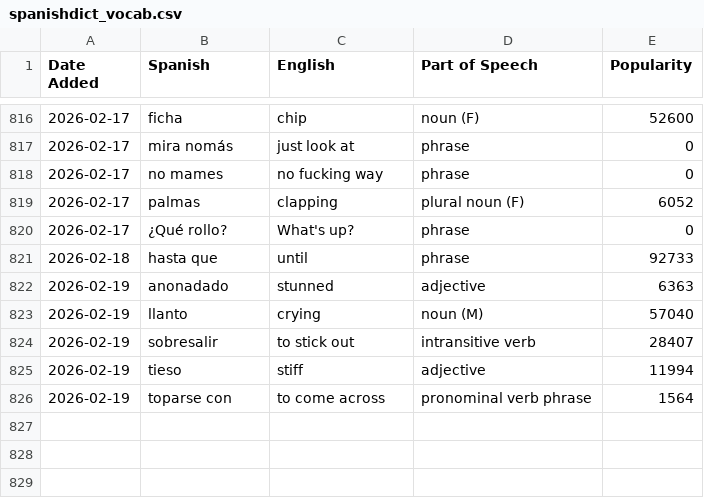
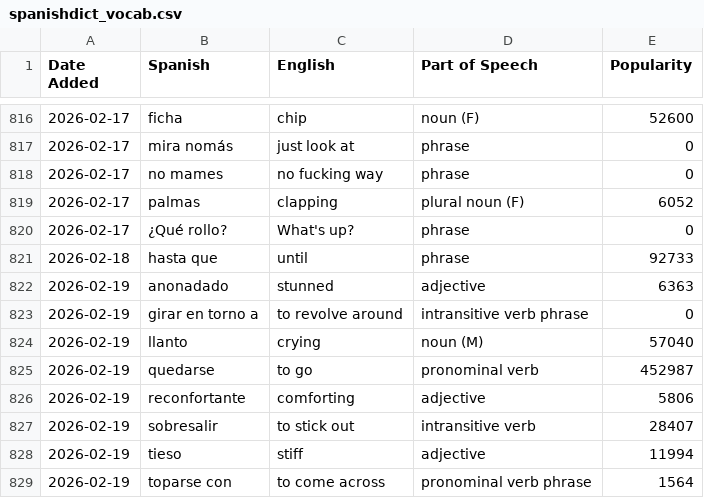
Before and after one commit to jessejeter/spanish-tools, a CSV file: spanishdict_vocab.csv, drawn as a sheet; only a part is shown, gaps mark what is left out.

```diff
--- a/spanishdict_vocab.csv
+++ b/spanishdict_vocab.csv
@@ -822,3 +822,6 @@
 2026-02-19,anonadado,stunned,adjective,6363
+2026-02-19,girar en torno a,to revolve around,intransitive verb phrase,0
 2026-02-19,llanto,crying,noun (M),57040
+2026-02-19,quedarse,to go,pronominal verb,452987
+2026-02-19,reconfortante,comforting,adjective,5806
 2026-02-19,sobresalir,to stick out,intransitive verb,28407
```
